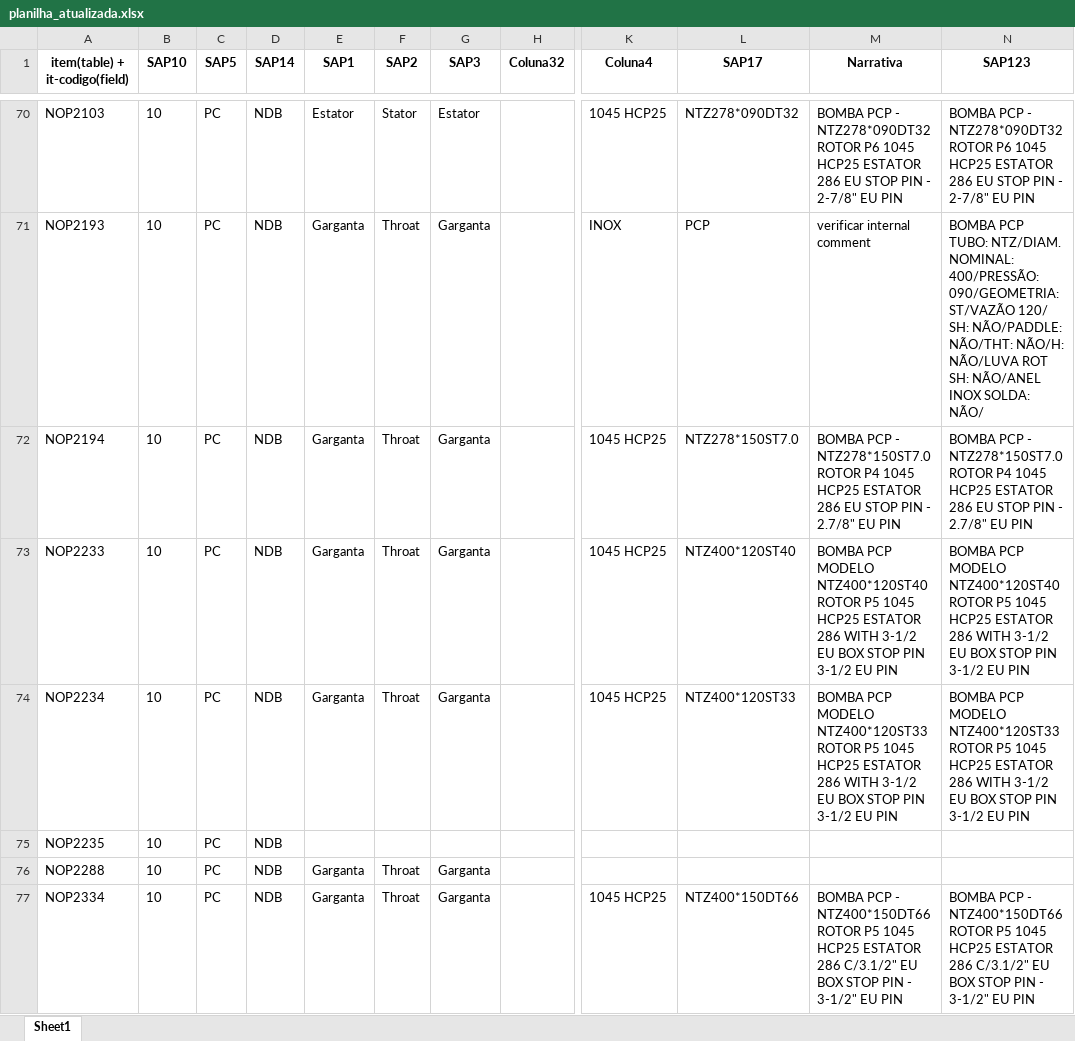
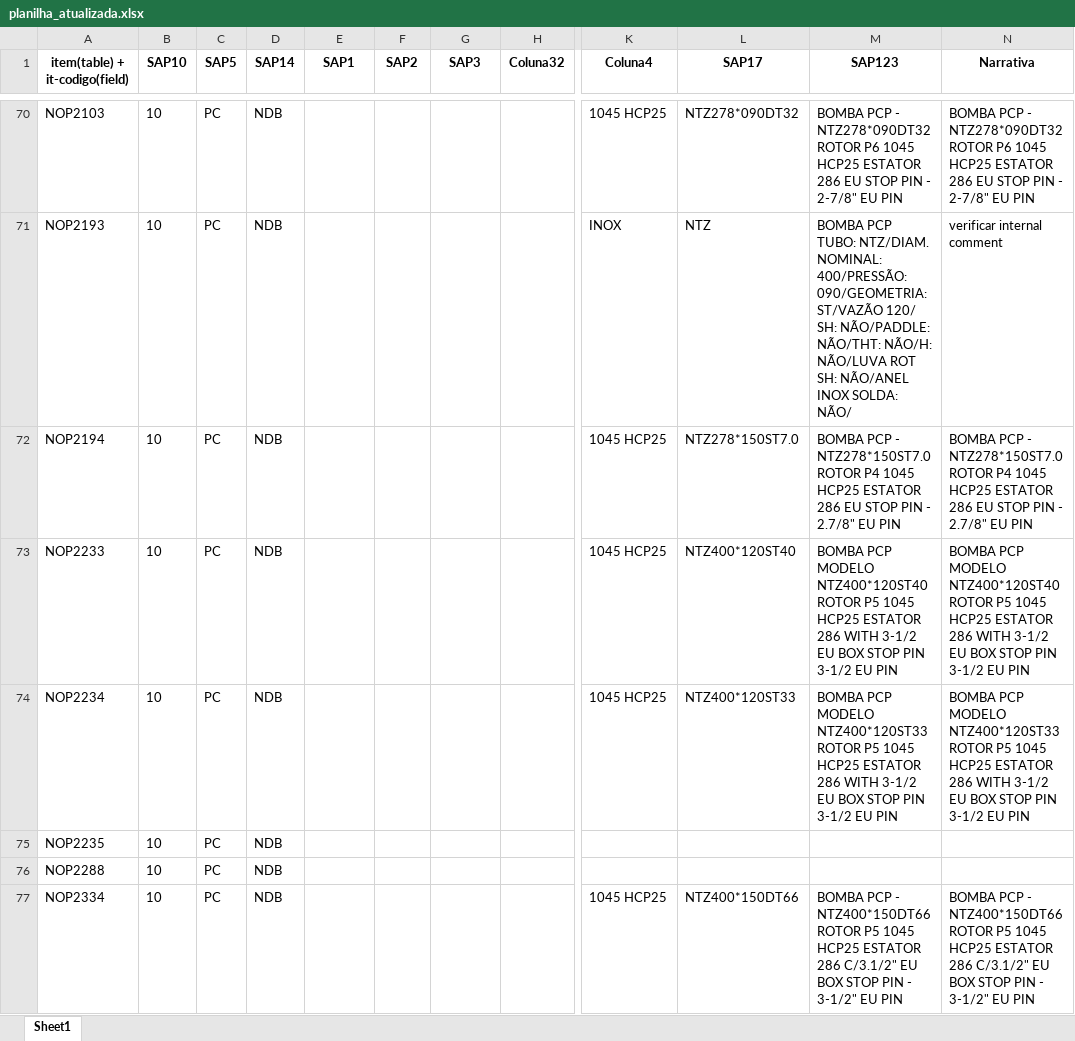
Before and after one commit to NEGuenther/Automa--o, an Excel workbook: planilhas/planilha_atualizada.xlsx, sheet Sheet1, drawn as a sheet; only a part is shown, gaps mark what is left out; values as stored, in another font and other column widths than the file's, no borders; the diff covers the shown part only; the diff names each change by its address in the sheet, - before the commit and + after, or states it on an @@ line.

```diff
--- a/planilhas/planilha_atualizada.xlsx (sheet Sheet1)
+++ b/planilhas/planilha_atualizada.xlsx (sheet Sheet1)
-M1: Narrativa
+M1: SAP123
-N1: SAP123
+N1: Narrativa
-E70 (SAP1): Estator
+E70 (SAP1): (empty)
-F70 (SAP2): Stator
+F70 (SAP2): (empty)
-G70 (SAP3): Estator
+G70 (SAP3): (empty)
-E71:E74 (SAP1): Garganta
+E71:E74 (SAP1): (empty)
-F71:F74 (SAP2): Throat
+F71:F74 (SAP2): (empty)
-G71:G74 (SAP3): Garganta
+G71:G74 (SAP3): (empty)
-L71 (SAP17): PCP
+L71 (SAP17): NTZ
-M71 (SAP123): verificar internal comment
+M71 (SAP123): BOMBA PCP TUBO: NTZ/DIAM. NOMINAL: 400/PRESSÃO: 090/GEOMETRIA: ST/VAZÃO 120/ SH: NÃO/PADDLE: NÃO/THT: NÃO/H: NÃO/LUVA ROT SH: NÃO/ANEL INOX SOLDA: NÃO/
-N71 (Narrativa): BOMBA PCP TUBO: NTZ/DIAM. NOMINAL: 400/PRESSÃO: 090/GEOMETRIA: ST/VAZÃO 120/ SH: NÃO/PADDLE: NÃO/THT: NÃO/H: NÃO/LUVA ROT SH: NÃO/ANEL INOX SOLDA: NÃO/
+N71 (Narrativa): verificar internal comment
-E76:E77 (SAP1): Garganta
+E76:E77 (SAP1): (empty)
-F76:F77 (SAP2): Throat
+F76:F77 (SAP2): (empty)
-G76:G77 (SAP3): Garganta
+G76:G77 (SAP3): (empty)
```
Also changed, not shown: 499 edited cells elsewhere in this sheet, 7 other files.
